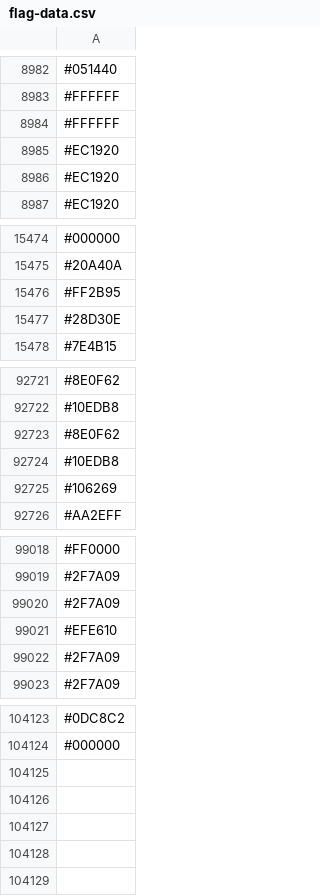
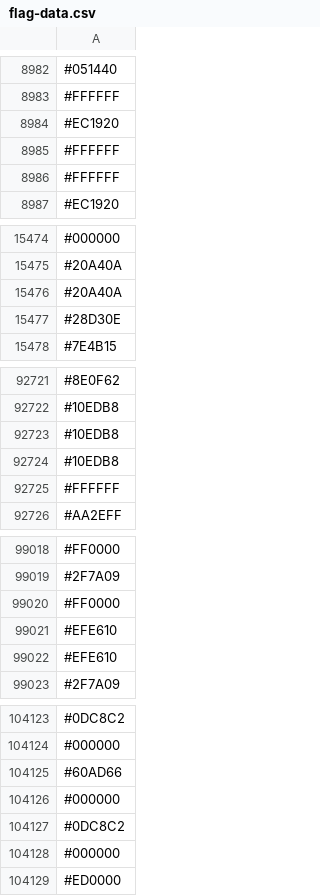
Before and after one commit to capsuleman/dirtybiology-flag-versioning, a CSV file: flag-data.csv, drawn as a sheet; only a part is shown, gaps mark what is left out; the diff covers the shown part only.

```diff
--- a/flag-data.csv
+++ b/flag-data.csv
@@ -8983,5 +8983,5 @@
 #FFFFFF
-#FFFFFF
 #EC1920
-#EC1920
+#FFFFFF
+#FFFFFF
 #EC1920
@@ -15475,3 +15475,3 @@
 #20A40A
-#FF2B95
+#20A40A
 #28D30E
@@ -92722,5 +92722,5 @@
 #10EDB8
-#8E0F62
 #10EDB8
-#106269
+#10EDB8
+#FFFFFF
 #AA2EFF
@@ -99019,5 +99019,5 @@
 #2F7A09
-#2F7A09
+#FF0000
 #EFE610
-#2F7A09
+#EFE610
 #2F7A09
@@ -104124 +104124,6 @@
 #000000
+#60AD66
+#000000
+#0DC8C2
+#000000
+#ED0000
```
Also changed, not shown: other rows of this file.
